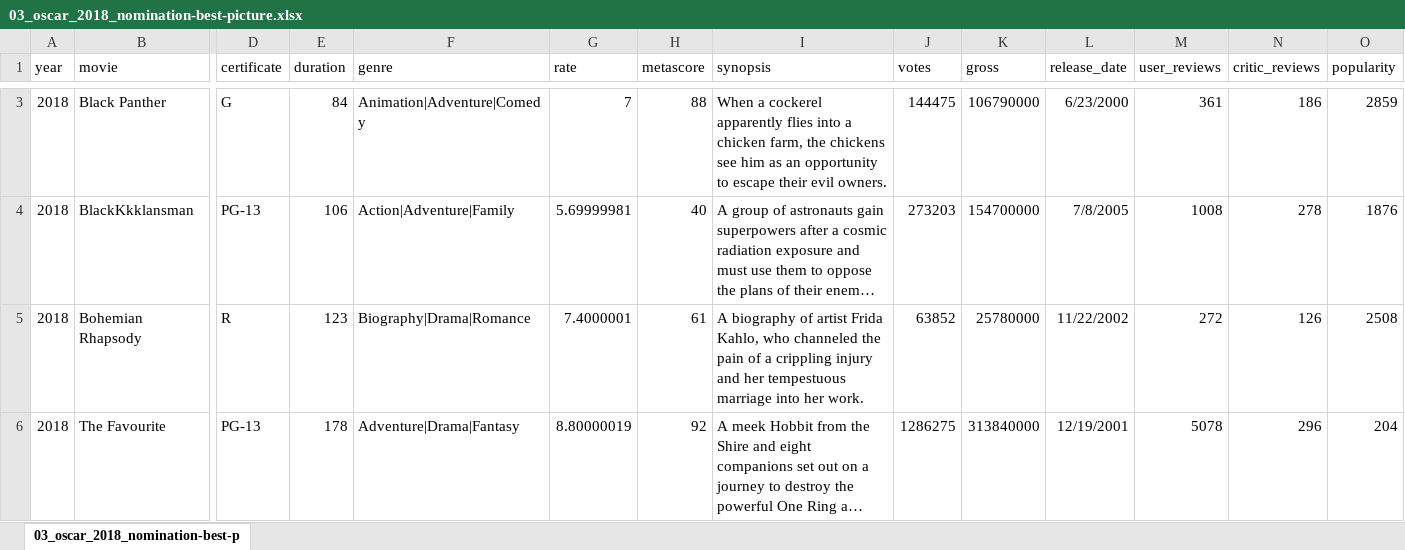
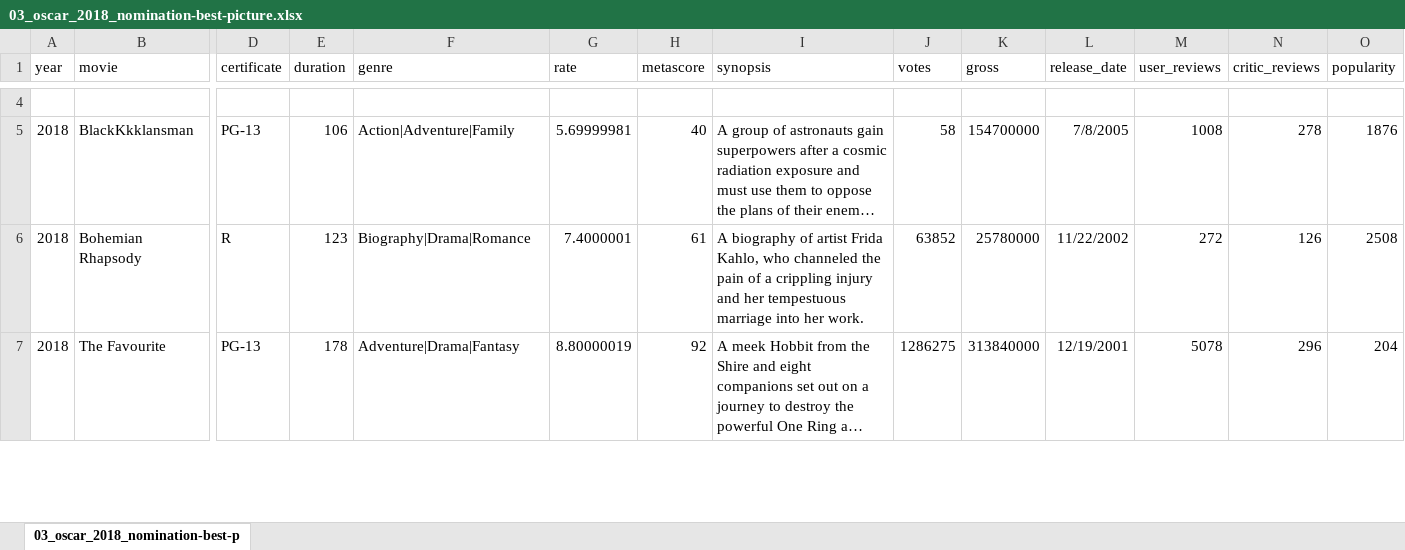
Before and after one commit to MrThomasPin/Oscar-Machine-Learning, an Excel workbook: data/03_oscar_2018_nomination-best-picture.xlsx, sheet 03_oscar_2018_nomination-best-p, drawn as a sheet; only a part is shown, gaps mark what is left out; long unchanged cells end in …; values as stored, in another font and other column widths than the file's, no borders; addresses are those after the commit; rows hold the shown columns only; the diff covers the shown part only; the diff names each change by its address in the sheet, - before the commit and + after, or states it on an @@ line.

```diff
--- a/data/03_oscar_2018_nomination-best-picture.xlsx (sheet 03_oscar_2018_nomination-best-p)
+++ b/data/03_oscar_2018_nomination-best-picture.xlsx (sheet 03_oscar_2018_nomination-best-p)
-row 4: 2018 | Black Panther | G | 84 | Animation|Adventure|Comedy | 7 | 88 | When a cockerel apparently flies into a chicken farm, the chickens see him as an opportunity to escape their evil owners. | 144475 | 106790000 | 6/23/2000 | 361 | 186 | 2859
+row 4: (empty)
-J5 (votes): 273203
+J5 (votes): 58
```
Also changed, not shown: 1 added row and 4 edited cells elsewhere in this sheet, 1 other file.
